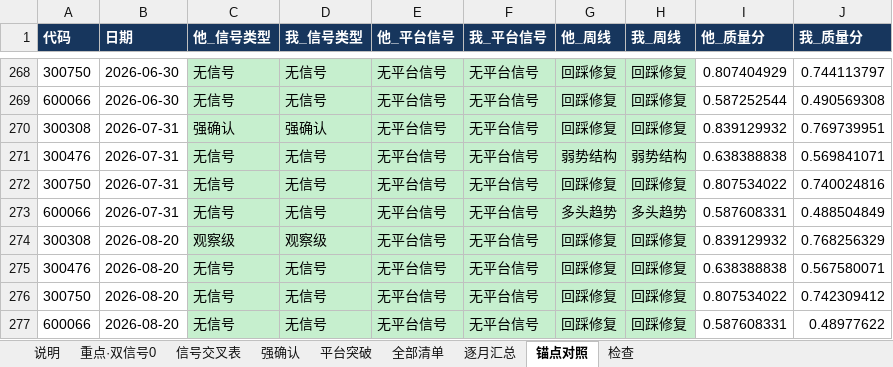
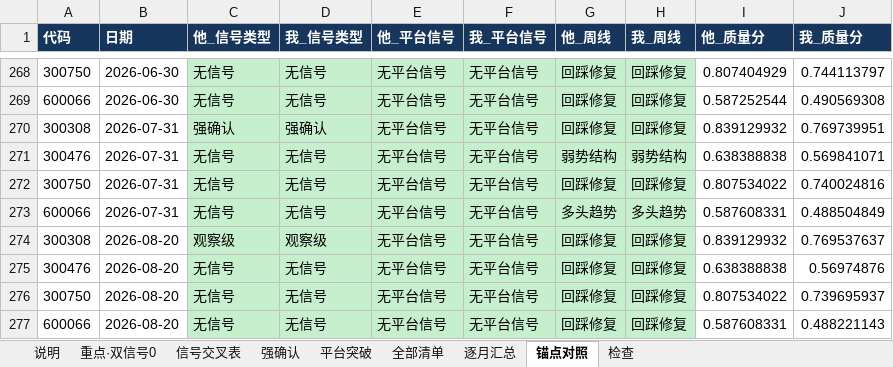
Before and after one commit to chenqiang0929-opus/open-xquant, an Excel workbook: examples/ashare-bull-stock-study/results/codex_cross_check/template_20260828.xlsx, sheet 锚点对照, drawn as a sheet; only a part is shown, gaps mark what is left out; values as stored, in another font and other column widths than the file's, no borders; the diff names each change by its address in the sheet, - before the commit and + after, or states it on an @@ line.

```diff
--- a/examples/ashare-bull-stock-study/results/codex_cross_check/template_20260828.xlsx (sheet 锚点对照)
+++ b/examples/ashare-bull-stock-study/results/codex_cross_check/template_20260828.xlsx (sheet 锚点对照)
-J274 (我_质量分): 0.768256329
+J274 (我_质量分): 0.769537637
-J275 (我_质量分): 0.567580071
+J275 (我_质量分): 0.56974876
-J276 (我_质量分): 0.742309412
+J276 (我_质量分): 0.739695937
-J277 (我_质量分): 0.48977622
+J277 (我_质量分): 0.488221143
```
Also changed, not shown: sheet 全部清单, sheet 强确认, sheet 逐月汇总, sheet 检查, sheet 信号交叉表, sheet 说明, 1 more sheet, 3 other files.
